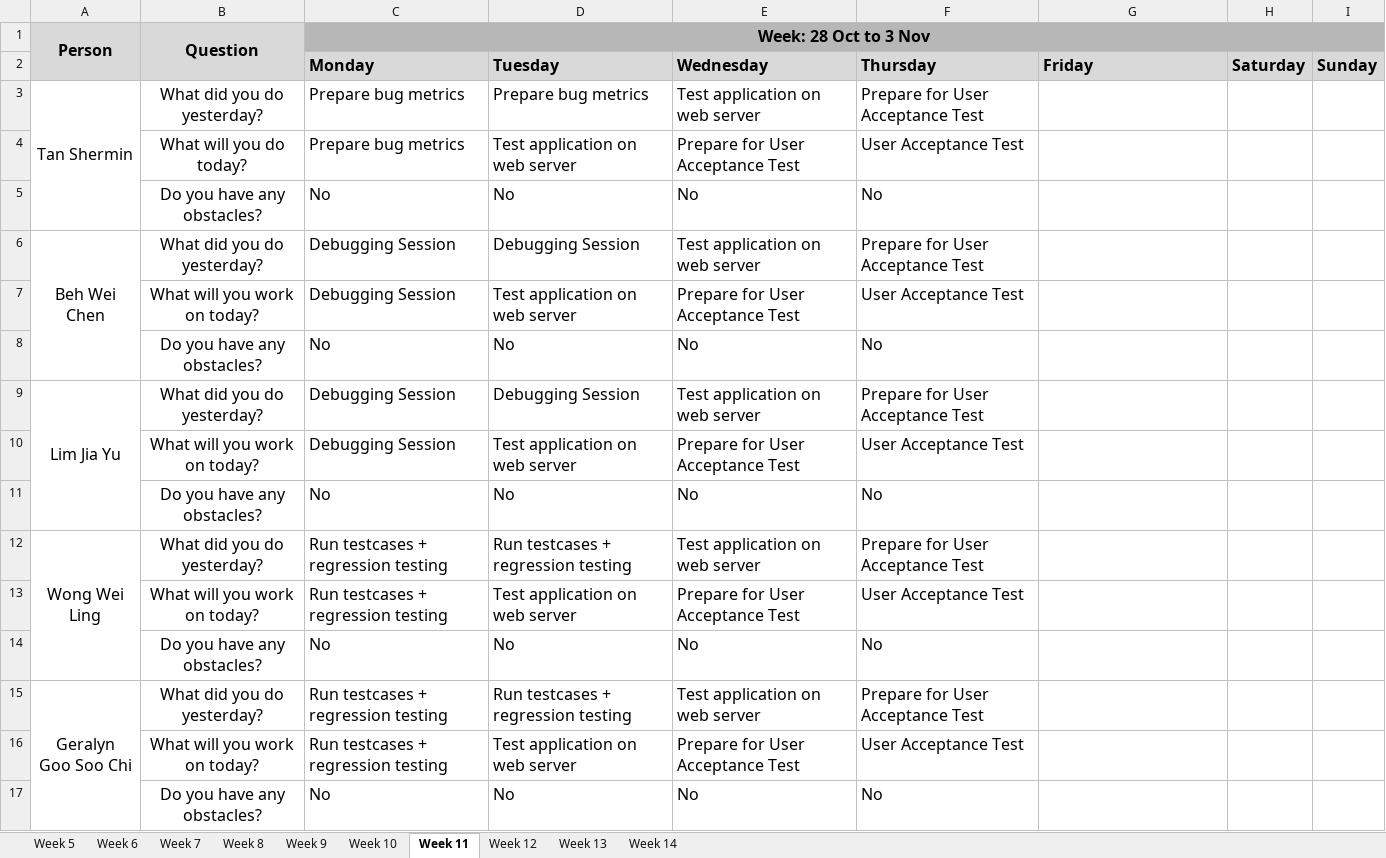
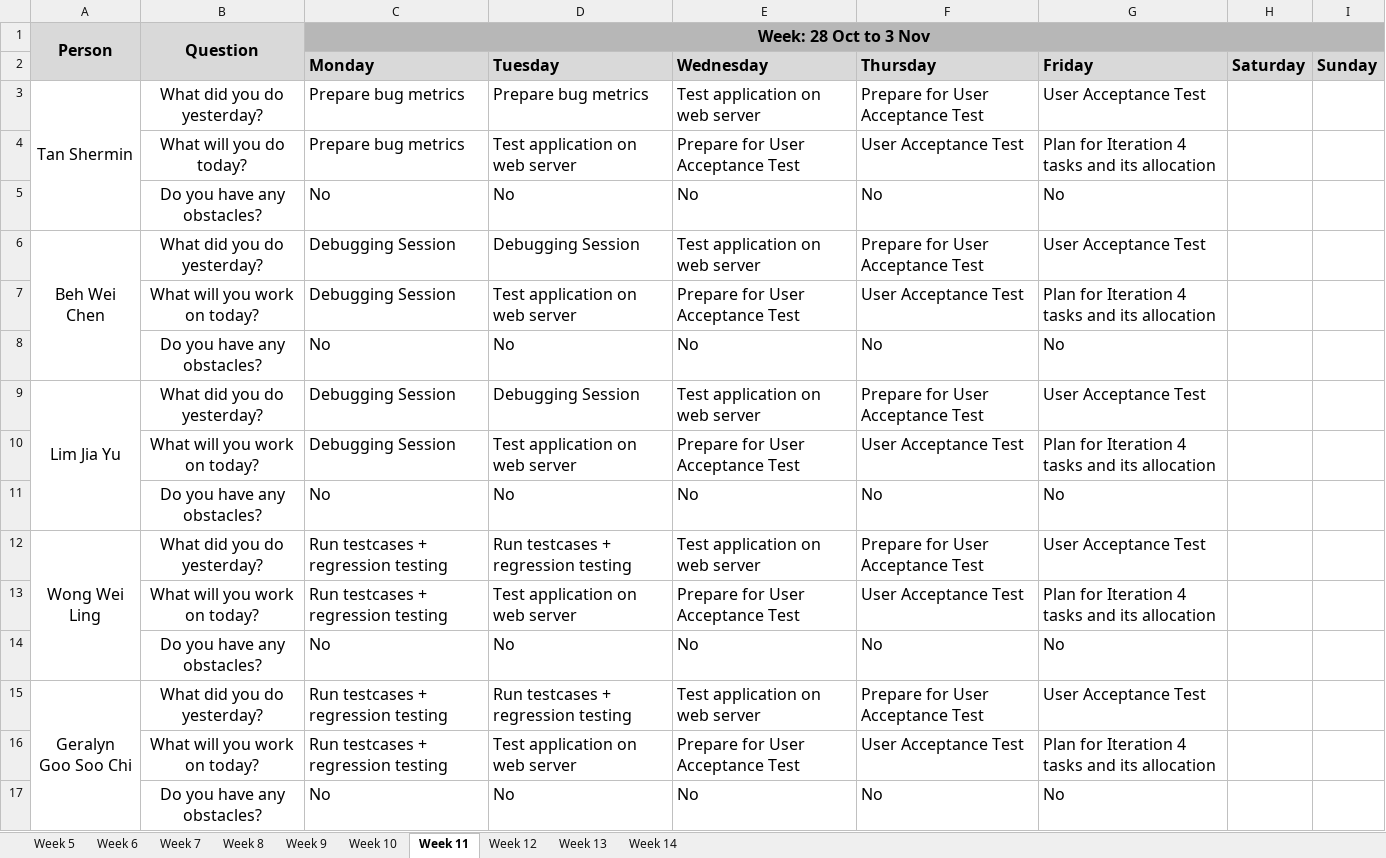
Before and after one commit to weichen-0/Bidding-Online-System, an Excel workbook: metrics/du.xlsx, sheet Week 11, drawn as a sheet; values as stored, in another font and other column widths than the file's, no borders; the diff names each change by its address in the sheet, - before the commit and + after, or states it on an @@ line.

Commit message:
Update du.xlsx (1 Nov)

```diff
--- a/metrics/du.xlsx (sheet Week 11)
+++ b/metrics/du.xlsx (sheet Week 11)
-G3 (Friday): (empty)
+G3 (Friday): User Acceptance Test
-G4 (Friday): (empty)
+G4 (Friday): Plan for Iteration 4 tasks and its allocation
-G5 (Friday): (empty)
+G5 (Friday): No
-G6 (Friday): (empty)
+G6 (Friday): User Acceptance Test
-G7 (Friday): (empty)
+G7 (Friday): Plan for Iteration 4 tasks and its allocation
-G8 (Friday): (empty)
+G8 (Friday): No
-G9 (Friday): (empty)
+G9 (Friday): User Acceptance Test
-G10 (Friday): (empty)
+G10 (Friday): Plan for Iteration 4 tasks and its allocation
-G11 (Friday): (empty)
+G11 (Friday): No
-G12 (Friday): (empty)
+G12 (Friday): User Acceptance Test
-G13 (Friday): (empty)
+G13 (Friday): Plan for Iteration 4 tasks and its allocation
-G14 (Friday): (empty)
+G14 (Friday): No
-G15 (Friday): (empty)
+G15 (Friday): User Acceptance Test
-G16 (Friday): (empty)
+G16 (Friday): Plan for Iteration 4 tasks and its allocation
-G17 (Friday): (empty)
+G17 (Friday): No
```
